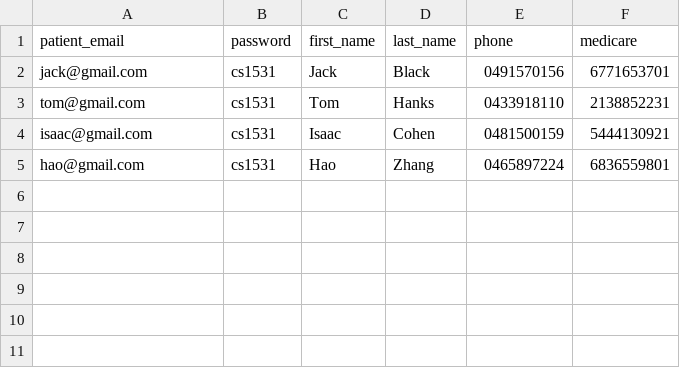
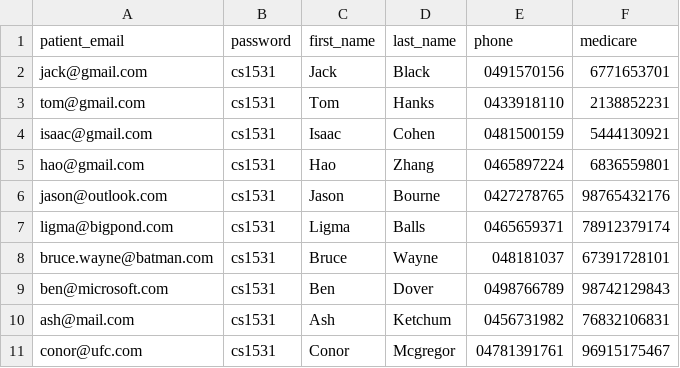
Before and after one commit to dionearle/MediSoft-COMP1531-Project, a CSV file: patient.csv, drawn as a sheet; the diff names each change by its address in the sheet, - before the commit and + after, or states it on an @@ line.

Commit message:
Tried to add more providers & patients + documentation for tests.py

```diff
--- a/patient.csv
+++ b/patient.csv
+row 6: jason@outlook.com | cs1531 | Jason | Bourne | 0427278765 | 98765432176
+row 7: ligma@bigpond.com | cs1531 | Ligma | Balls | 0465659371 | 78912379174
+row 8: bruce.wayne@batman.com | cs1531 | Bruce | Wayne | 048181037 | 67391728101
+row 9: ben@microsoft.com | cs1531 | Ben | Dover | 0498766789 | 98742129843
+row 10: ash@mail.com | cs1531 | Ash | Ketchum | 0456731982 | 76832106831
+row 11: conor@ufc.com | cs1531 | Conor | Mcgregor | 04781391761 | 96915175467
```
Also changed, not shown: provider.csv, 2 other files.
